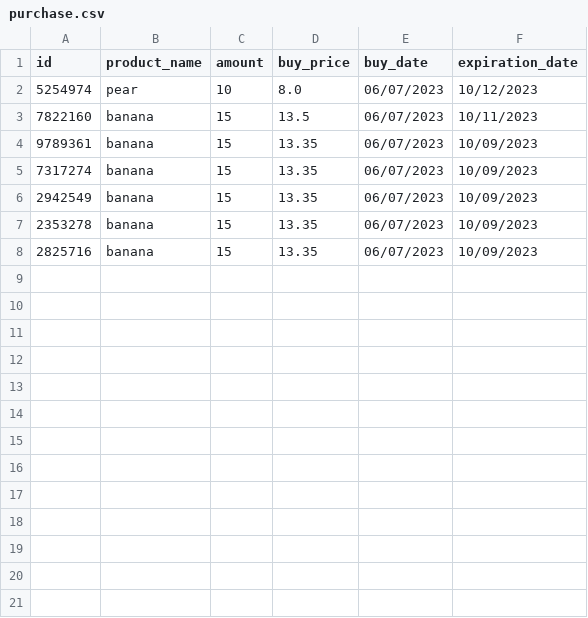
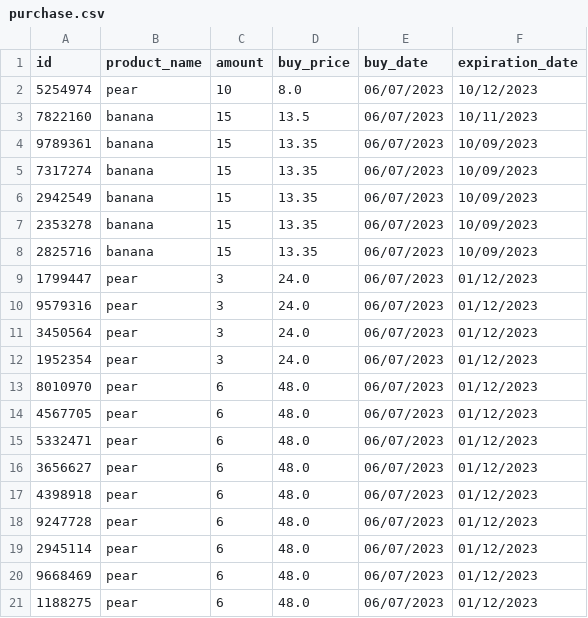
Before and after one commit to BADijkman/Super_Py, a CSV file: csv/purchase.csv, drawn as a sheet.

```diff
--- a/csv/purchase.csv
+++ b/csv/purchase.csv
@@ -8 +8,14 @@ id,product_name,amount,buy_price,buy_date,expiration_date
 2825716,banana,15,13.35,06/07/2023,10/09/2023
+1799447,pear,3,24.0,06/07/2023,01/12/2023
+9579316,pear,3,24.0,06/07/2023,01/12/2023
+3450564,pear,3,24.0,06/07/2023,01/12/2023
+1952354,pear,3,24.0,06/07/2023,01/12/2023
+8010970,pear,6,48.0,06/07/2023,01/12/2023
+4567705,pear,6,48.0,06/07/2023,01/12/2023
+5332471,pear,6,48.0,06/07/2023,01/12/2023
+3656627,pear,6,48.0,06/07/2023,01/12/2023
+4398918,pear,6,48.0,06/07/2023,01/12/2023
+9247728,pear,6,48.0,06/07/2023,01/12/2023
+2945114,pear,6,48.0,06/07/2023,01/12/2023
+9668469,pear,6,48.0,06/07/2023,01/12/2023
+1188275,pear,6,48.0,06/07/2023,01/12/2023
```
Also changed, not shown: csv/sold.csv, 2 other files.
